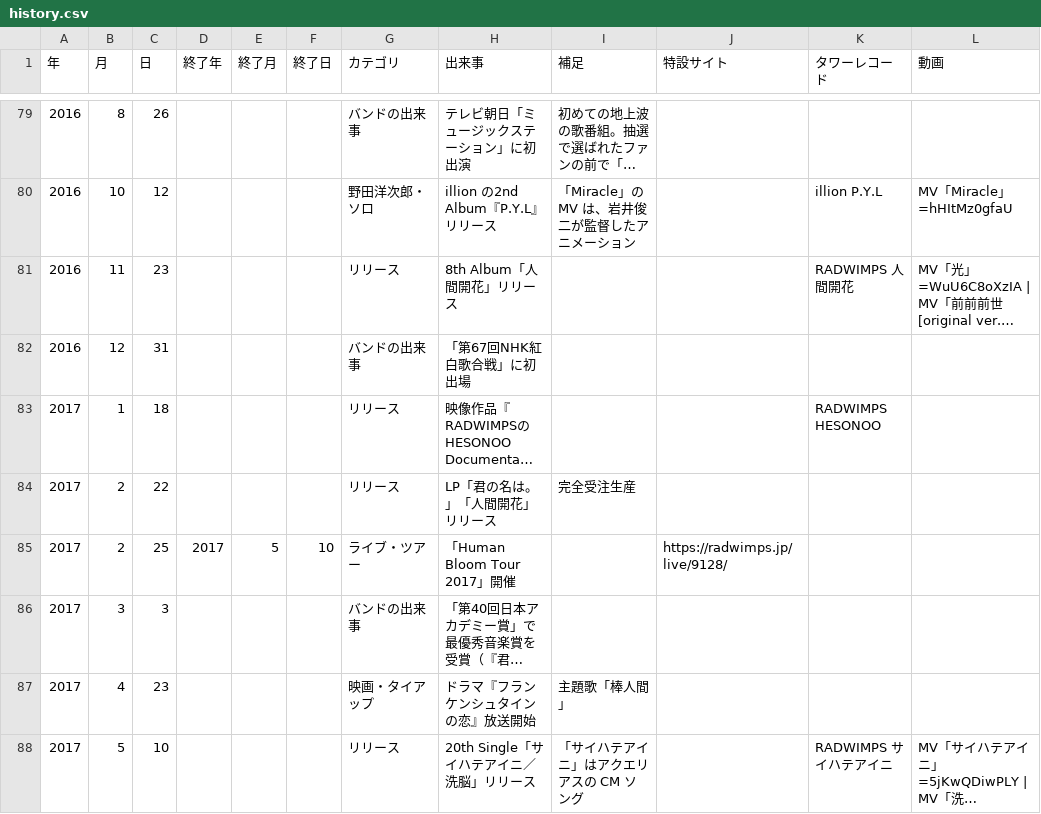
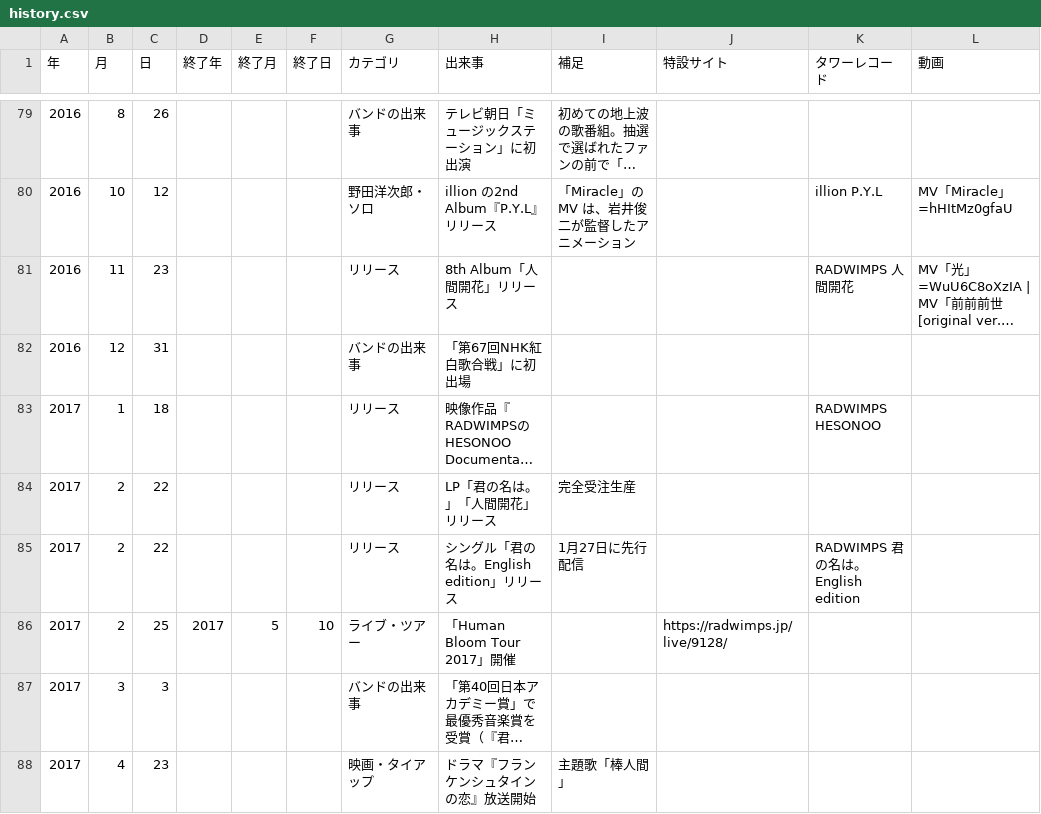
Before and after one commit to radwimps-archive/radwimps-interview-index, a CSV file: data/history.csv, drawn as a sheet; only a part is shown, gaps mark what is left out; the shorter side is filled out with more unchanged rows; long unchanged cells end in …; the diff names each change by its address in the sheet, - before the commit and + after, or states it on an @@ line.

```diff
--- a/data/history.csv
+++ b/data/history.csv
+row 85: 2017 | 2 | 22 |  |  |  | リリース | シングル「君の名は。English edition」リリース | 1月27日に先行配信 |  | RADWIMPS 君の名は。 English edition
```
